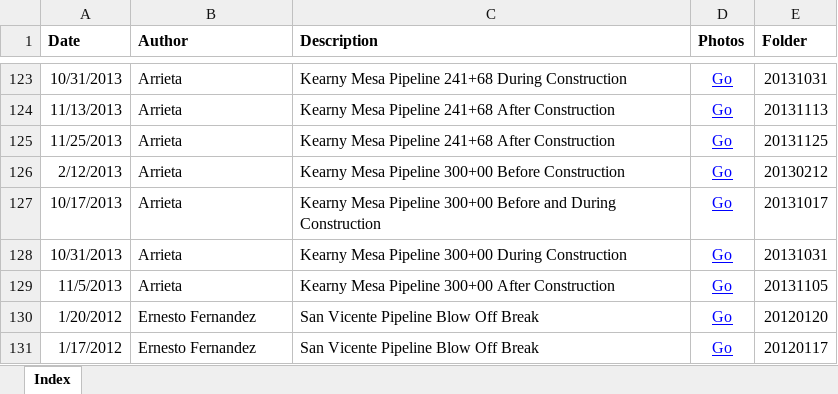
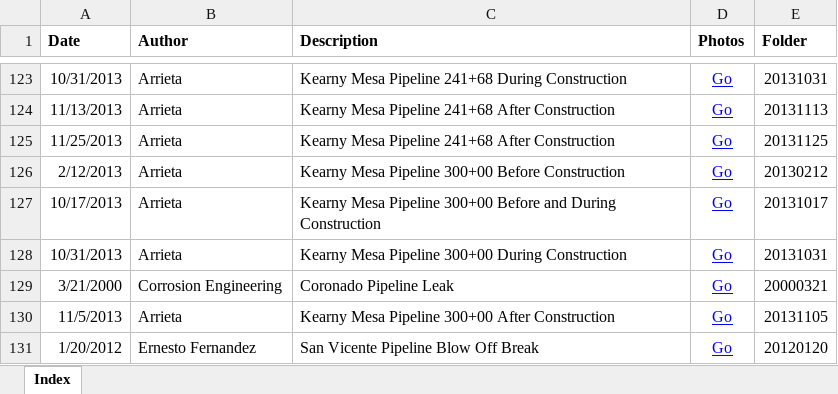
Before and after one commit to slanksd/mySection, an Excel workbook: Photos/Photos.xlsx, sheet Index, drawn as a sheet; only a part is shown, gaps mark what is left out; the shorter side is filled out with more unchanged rows; values as stored, in another font and other column widths than the file's, no borders; the diff names each change by its address in the sheet, - before the commit and + after, or states it on an @@ line.

Commit message:
leaks

```diff
--- a/Photos/Photos.xlsx (sheet Index)
+++ b/Photos/Photos.xlsx (sheet Index)
+row 129: 3/21/2000 | Corrosion Engineering | Coronado Pipeline Leak | Go | 20000321
```
Also changed, not shown: 2 other files.
